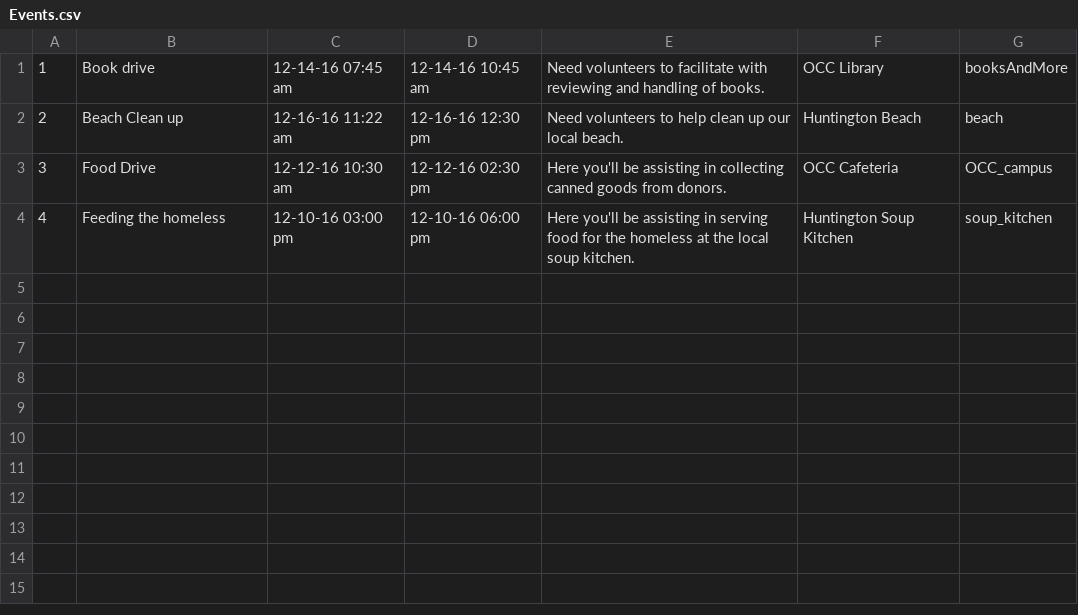
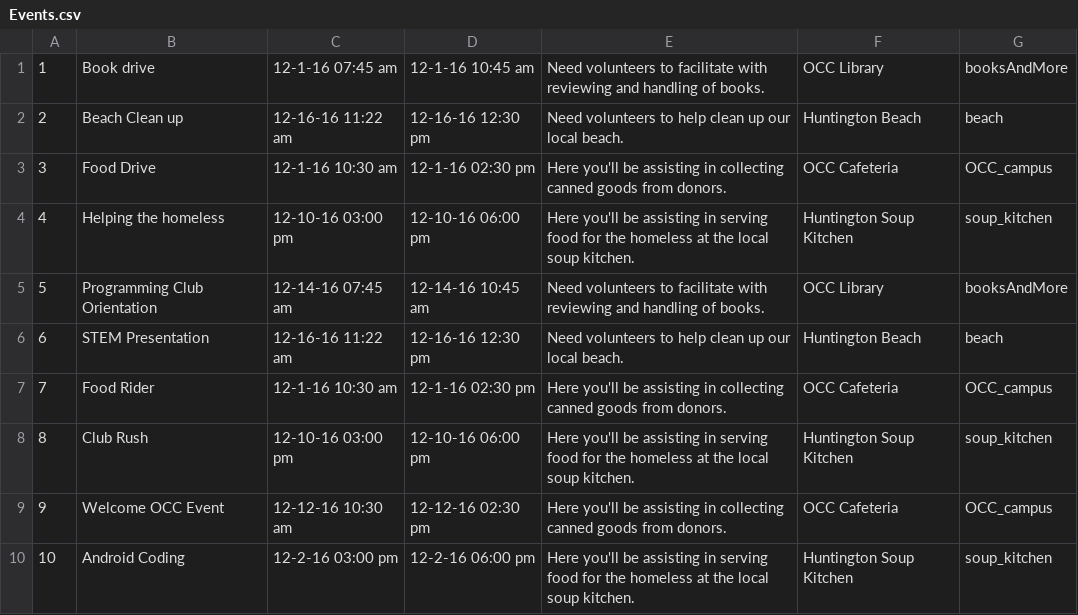
Before and after one commit to dnguyenocc/OCCCommunityServiceHours, a CSV file: app/src/main/assets/Events.csv, drawn as a sheet.

Commit message:
Event Details Activity Add Event parcelable Modify SplashActivity to import database, redirect to login Activity (for testing) add public method onClickEventItem in AdminActivity

```diff
--- a/app/src/main/assets/Events.csv
+++ b/app/src/main/assets/Events.csv
@@ -1,4 +1,10 @@
-1,Book drive,12-14-16 07:45 am,12-14-16 10:45 am,Need volunteers to facilitate with reviewing and handling of books.,OCC Library,booksAndMore
+1,Book drive,12-1-16 07:45 am,12-1-16 10:45 am,Need volunteers to facilitate with reviewing and handling of books.,OCC Library,booksAndMore
 2,Beach Clean up,12-16-16 11:22 am,12-16-16 12:30 pm,Need volunteers to help clean up our local beach.,Huntington Beach,beach
-3,Food Drive,12-12-16 10:30 am,12-12-16 02:30 pm,Here you'll be assisting in collecting canned goods from donors.,OCC Cafeteria,OCC_campus
-4,Feeding the homeless,12-10-16 03:00 pm,12-10-16 06:00 pm,Here you'll be assisting in serving food for the homeless at the local soup kitchen.,Huntington Soup Kitchen,soup_kitchen
+3,Food Drive,12-1-16 10:30 am,12-1-16 02:30 pm,Here you'll be assisting in collecting canned goods from donors.,OCC Cafeteria,OCC_campus
+4,Helping the homeless,12-10-16 03:00 pm,12-10-16 06:00 pm,Here you'll be assisting in serving food for the homeless at the local soup kitchen.,Huntington Soup Kitchen,soup_kitchen
+5,Programming Club Orientation,12-14-16 07:45 am,12-14-16 10:45 am,Need volunteers to facilitate with reviewing and handling of books.,OCC Library,booksAndMore
+6,STEM Presentation,12-16-16 11:22 am,12-16-16 12:30 pm,Need volunteers to help clean up our local beach.,Huntington Beach,beach
+7,Food Rider,12-1-16 10:30 am,12-1-16 02:30 pm,Here you'll be assisting in collecting canned goods from donors.,OCC Cafeteria,OCC_campus
+8,Club Rush,12-10-16 03:00 pm,12-10-16 06:00 pm,Here you'll be assisting in serving food for the homeless at the local soup kitchen.,Huntington Soup Kitchen,soup_kitchen
+9,Welcome OCC Event,12-12-16 10:30 am,12-12-16 02:30 pm,Here you'll be assisting in collecting canned goods from donors.,OCC Cafeteria,OCC_campus
+10,Android Coding,12-2-16 03:00 pm,12-2-16 06:00 pm,Here you'll be assisting in serving food for the homeless at the local soup kitchen.,Huntington Soup Kitchen,soup_kitchen
```
Also changed, not shown: 10 other files.
